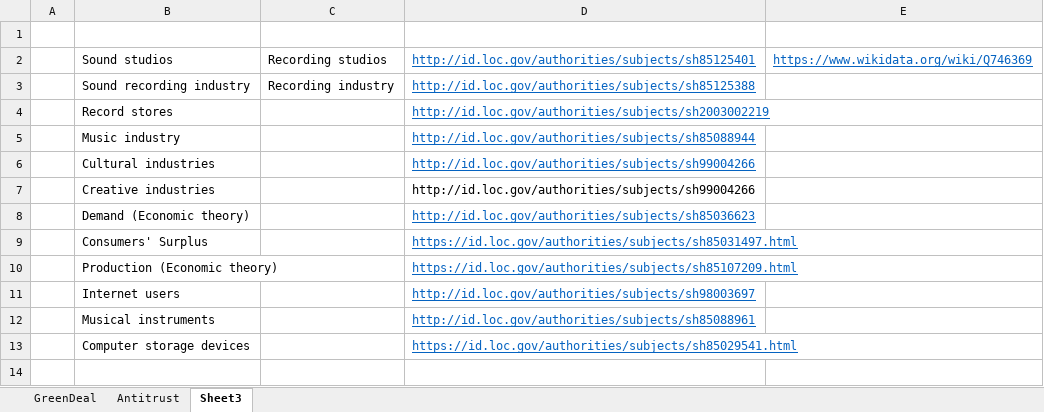
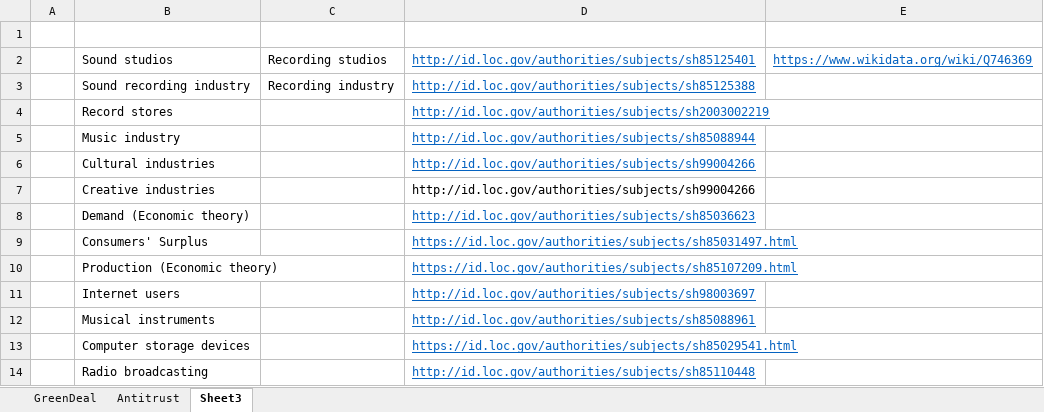
Before and after one commit to dataobservatory-eu/dataobservatory_old, an Excel workbook: data-raw/Subjects.xlsx, sheet Sheet3, drawn as a sheet; values as stored, in another font and other column widths than the file's, no borders; the diff names each change by its address in the sheet, - before the commit and + after, or states it on an @@ line.

```diff
--- a/data-raw/Subjects.xlsx (sheet Sheet3)
+++ b/data-raw/Subjects.xlsx (sheet Sheet3)
+row 14:  | Radio broadcasting |  | http://id.loc.gov/authorities/subjects/sh85110448
```
Also changed, not shown: 30 other files.
